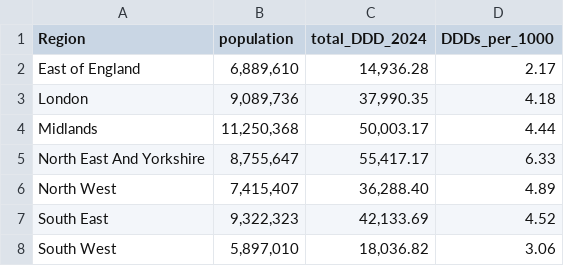
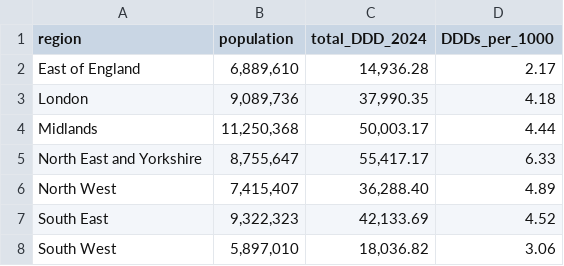
Before and after one commit to bennettoxford/lithium_project25, a CSV file: output/data/combined_regional_by_care_2024_fp10.csv, drawn as a sheet.

```diff
--- a/output/data/combined_regional_by_care_2024_fp10.csv
+++ b/output/data/combined_regional_by_care_2024_fp10.csv
@@ -1,2 +1,2 @@
-"Region","population","total_DDD_2024","DDDs_per_1000"
+"region","population","total_DDD_2024","DDDs_per_1000"
 "East of England","6,889,610","14,936.28","2.17"
@@ -4,3 +4,3 @@
 "Midlands","11,250,368","50,003.17","4.44"
-"North East And Yorkshire","8,755,647","55,417.17","6.33"
+"North East and Yorkshire","8,755,647","55,417.17","6.33"
 "North West","7,415,407","36,288.40","4.89"
```
Also changed, not shown: output/data/combined_regional_by_care_2024.csv, output/data/combined_regional_by_care_2024_primary.csv, 16 other files.
